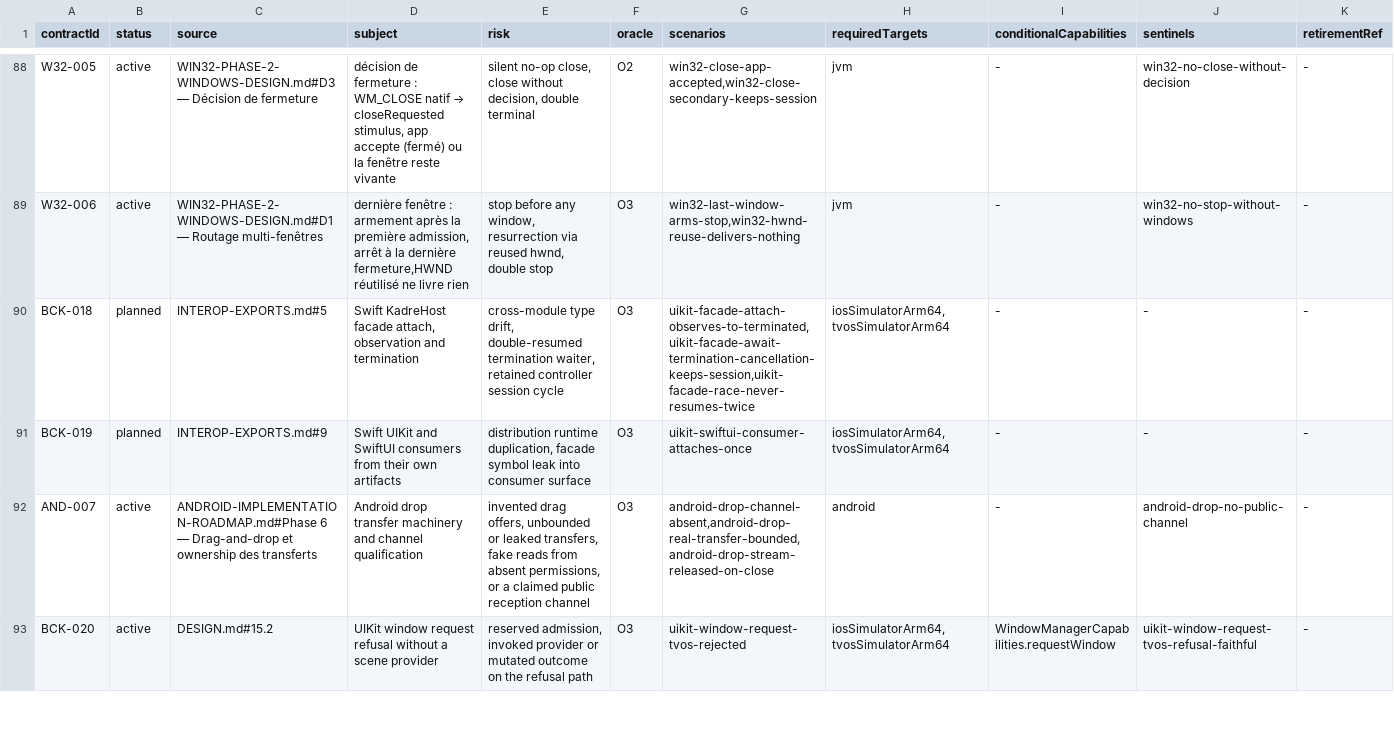
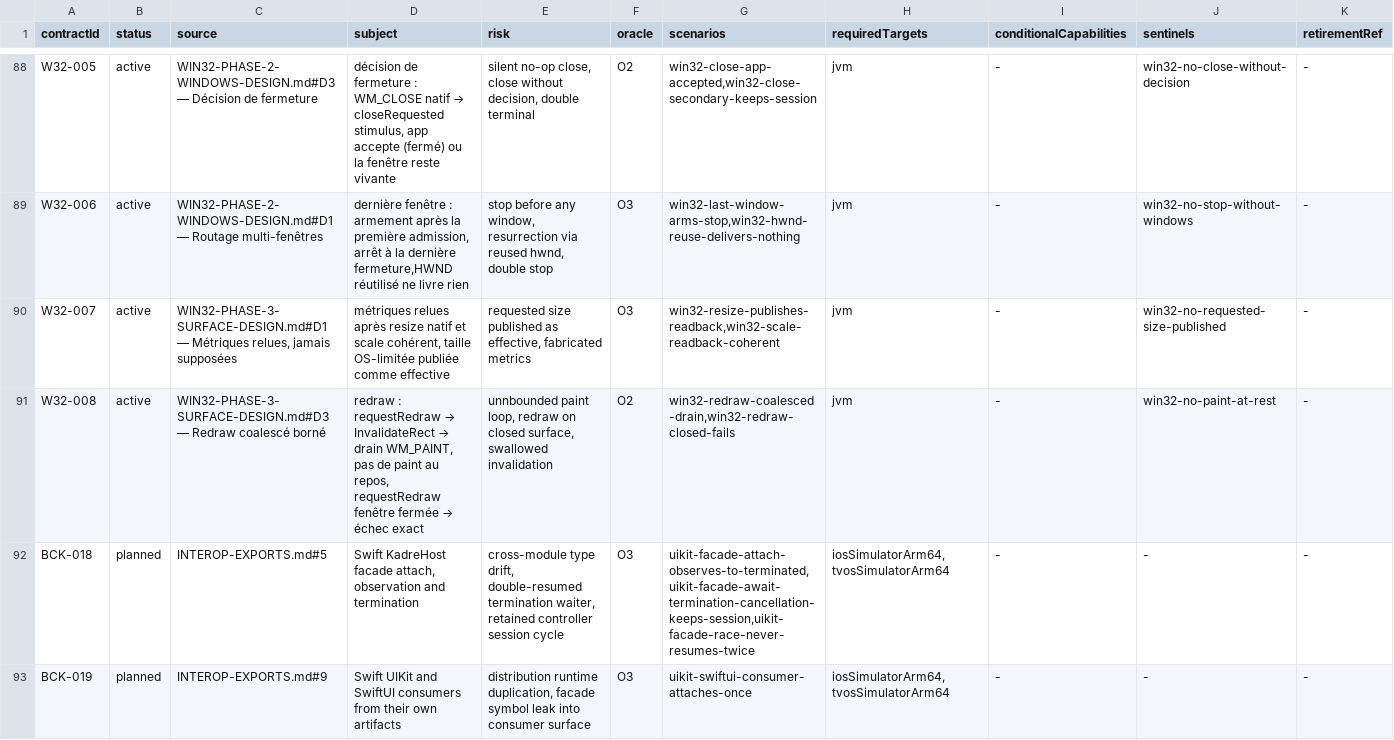
Before and after one commit to ygdrasil-io/poc-koreos, a TSV file: kadre/contracts/registry/contracts.tsv, drawn as a sheet; only a part is shown, gaps mark what is left out; the shorter side is filled out with more unchanged rows.

Commit message:
feat(win32): register phase 3 surface contracts with win32-jvm evidence
W32-007 (metrics re-read after native resize, coherent scale readback,
no-requested-size sentinel) and W32-008 (coalesced redraw drain, exact
failure on closed surface, no-paint-at-rest sentinel) join the win32-jvm
evidence gate. The native resize proof drives SetWindowPos as an external
stimulus; the coalescing and at-rest sentinels are proven portably.

```diff
--- a/kadre/contracts/registry/contracts.tsv
+++ b/kadre/contracts/registry/contracts.tsv
@@ -89,2 +89,4 @@ W32-005	active	WIN32-PHASE-2-WINDOWS-DESIGN.md#D3 — Décision de fermeture	dé
 W32-006	active	WIN32-PHASE-2-WINDOWS-DESIGN.md#D1 — Routage multi-fenêtres	dernière fenêtre : armement après la première admission, arrêt à la dernière fermeture,HWND réutilisé ne livre rien	stop before any window, resurrection via reused hwnd, double stop	O3	win32-last-window-arms-stop,win32-hwnd-reuse-delivers-nothing	jvm	-	win32-no-stop-without-windows	-
+W32-007	active	WIN32-PHASE-3-SURFACE-DESIGN.md#D1 — Métriques relues, jamais supposées	métriques relues après resize natif et scale cohérent, taille OS-limitée publiée comme effective	requested size published as effective, fabricated metrics	O3	win32-resize-publishes-readback,win32-scale-readback-coherent	jvm	-	win32-no-requested-size-published	-
+W32-008	active	WIN32-PHASE-3-SURFACE-DESIGN.md#D3 — Redraw coalescé borné	redraw : requestRedraw → InvalidateRect → drain WM_PAINT, pas de paint au repos, requestRedraw fenêtre fermée → échec exact	unnbounded paint loop, redraw on closed surface, swallowed invalidation	O2	win32-redraw-coalesced-drain,win32-redraw-closed-fails	jvm	-	win32-no-paint-at-rest	-
 BCK-018	planned	INTEROP-EXPORTS.md#5	Swift KadreHost facade attach, observation and termination	cross-module type drift, double-resumed termination waiter, retained controller session cycle	O3	uikit-facade-attach-observes-to-terminated,uikit-facade-await-termination-cancellation-keeps-session,uikit-facade-race-never-resumes-twice	iosSimulatorArm64,tvosSimulatorArm64	-	-	-
```
Also changed, not shown: kadre/backend/win32/contracts/evidence.tsv, 1 other file.
